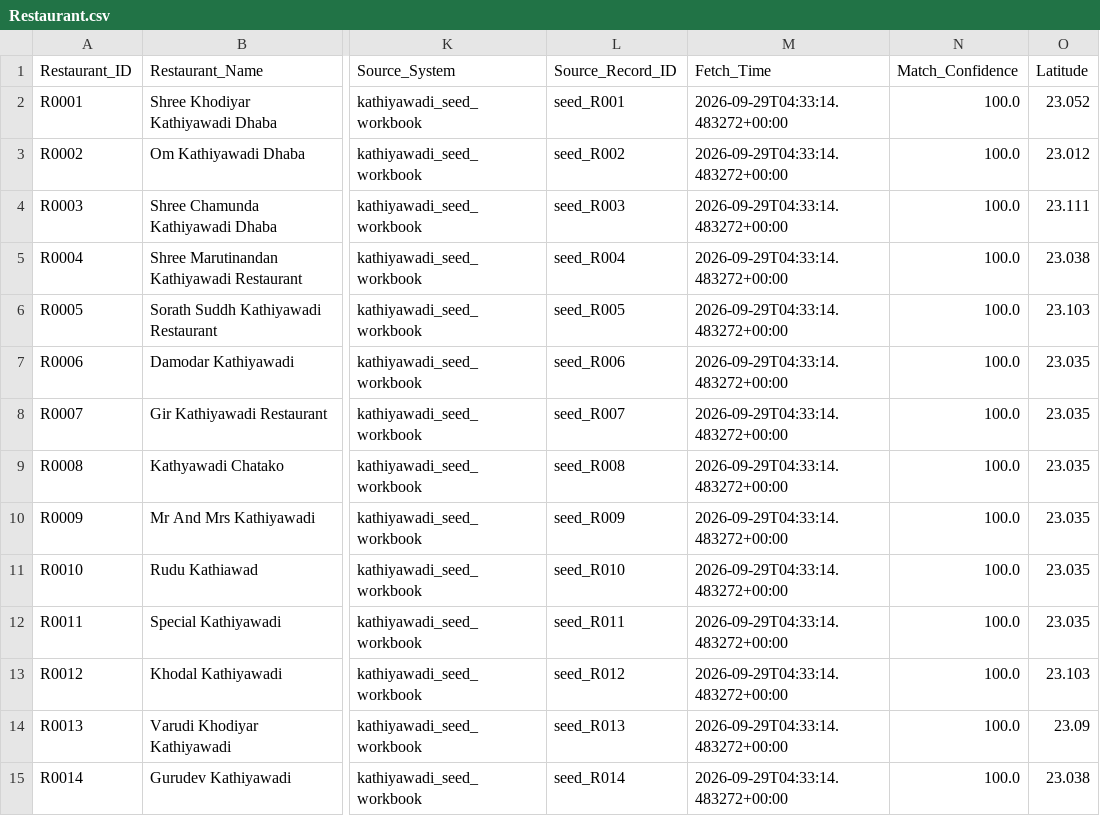
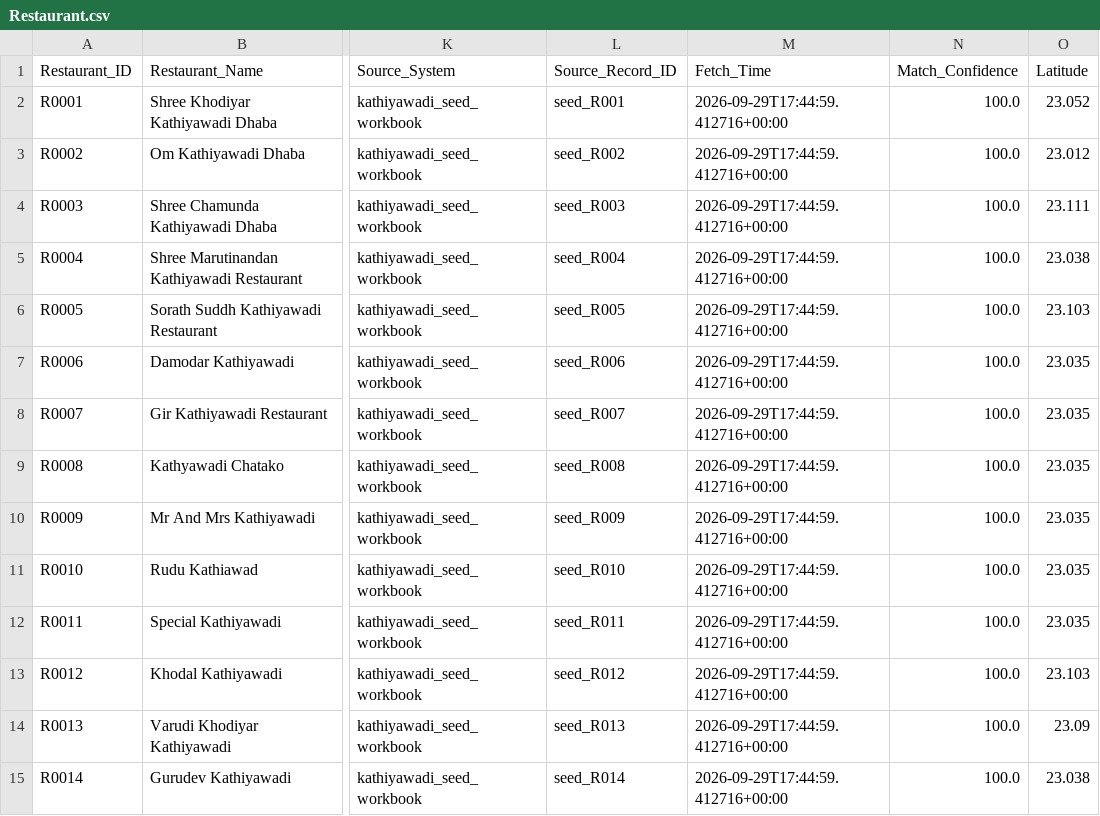
Before and after one commit to trambak001/data_restarant, a CSV file: data/curated/latest/Restaurant.csv, drawn as a sheet; only a part is shown, gaps mark what is left out; the diff covers the shown part only; the diff names each change by its address in the sheet, - before the commit and + after, or states it on an @@ line.

```diff
--- a/data/curated/latest/Restaurant.csv
+++ b/data/curated/latest/Restaurant.csv
-M2:M15 (Fetch_Time): 2026-09-29T04:33:14.483272+00:00
+M2:M15 (Fetch_Time): 2026-09-29T17:44:59.412716+00:00
```
Also changed, not shown: 26 edited cells elsewhere in this file, data/curated/latest/Fact_Menu_Price.csv, data/monitoring/refresh_metrics.csv, 3 other files.
